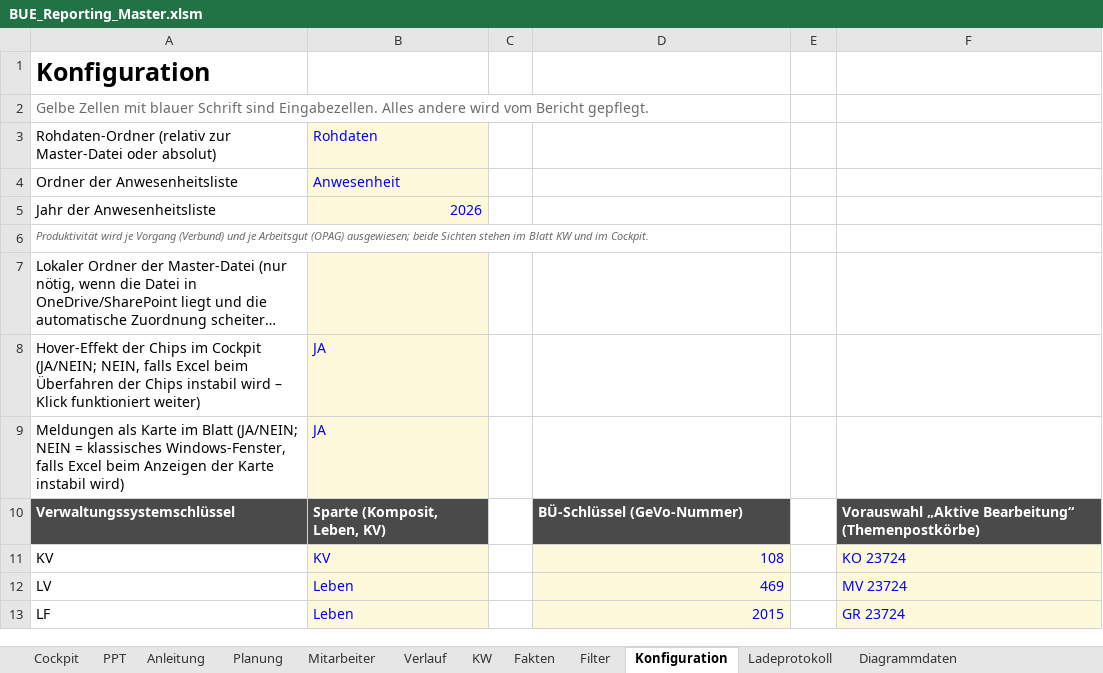
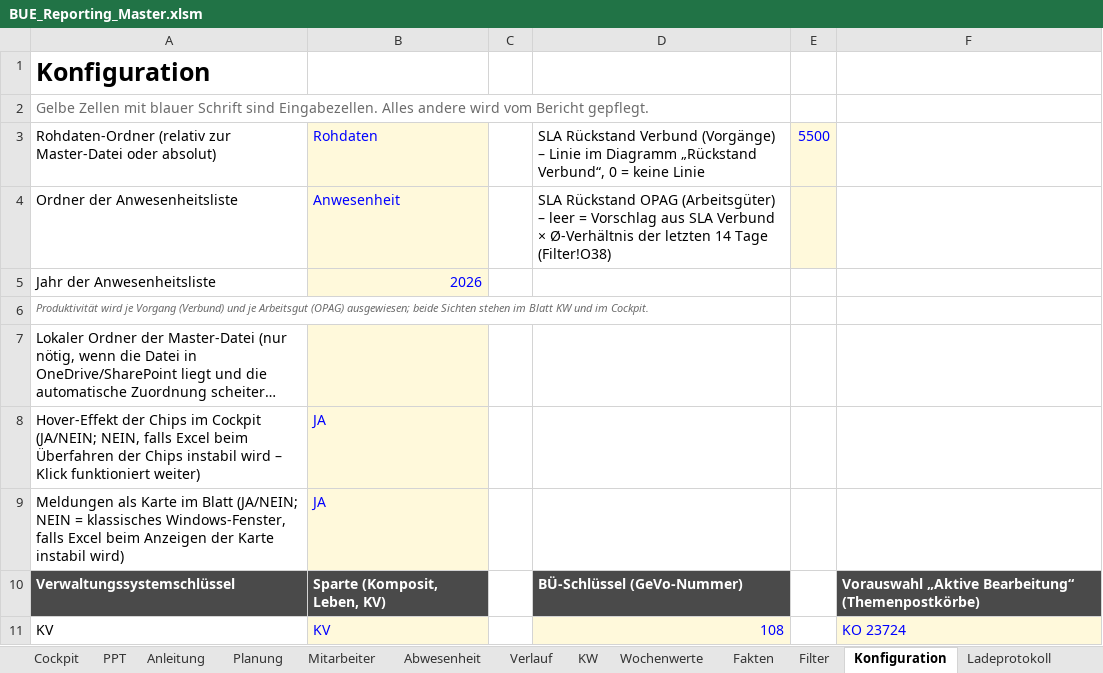
Before and after one commit to brenneisen-e/emailimport, an Excel workbook: bue-reporting/BUE_Reporting_Master.xlsm, sheet Konfiguration, drawn as a sheet; only a part is shown; the shorter side is filled out with more unchanged rows; long unchanged cells end in …; values as stored, in another font and other column widths than the file's, no borders; the diff names each change by its address in the sheet, - before the commit and + after, or states it on an @@ line.

```diff
--- a/bue-reporting/BUE_Reporting_Master.xlsm (sheet Konfiguration)
+++ b/bue-reporting/BUE_Reporting_Master.xlsm (sheet Konfiguration)
+sheet tab: Abwesenheit
+sheet tab: Wochenwerte
-D3: (empty)
+D3: SLA Rückstand Verbund (Vorgänge) – Linie im Diagramm „Rückstand Verbund“, 0 = keine Linie
-E3: (empty)
+E3: 5500
-E3:E4 fill: none
+E3:E4 fill: #FFF9DB
-D4: (empty)
+D4: SLA Rückstand OPAG (Arbeitsgüter) – leer = Vorschlag aus SLA Verbund × Ø-Verhältnis der letzten 14 Tage (Filter!O38)
```
Also changed, not shown: sheet Diagrammdaten, sheet Planung, sheet KW, sheet Cockpit, sheet Filter, sheet Verlauf, 3 more sheets, formulas that keep their value, charts or pictures, 5 other files.
